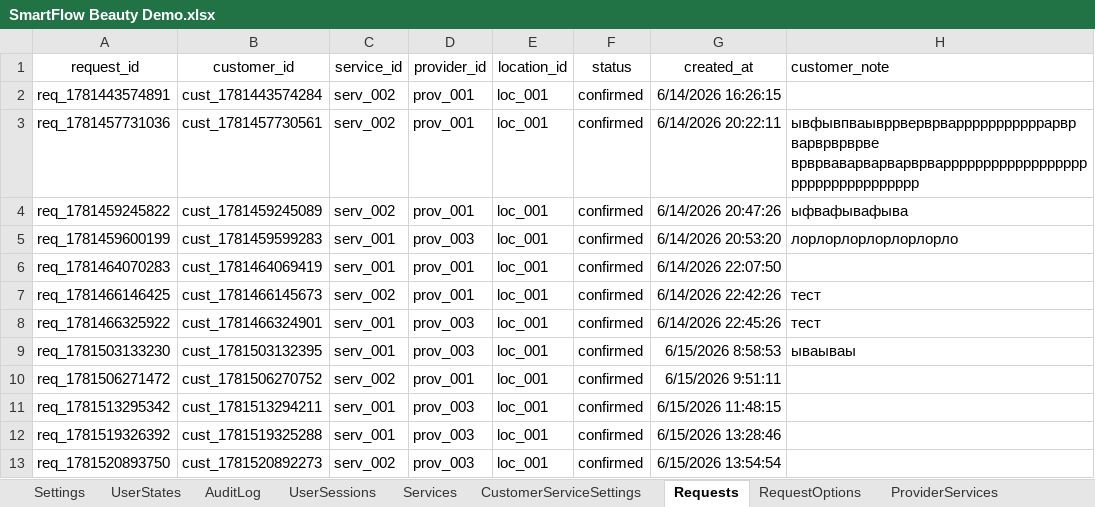
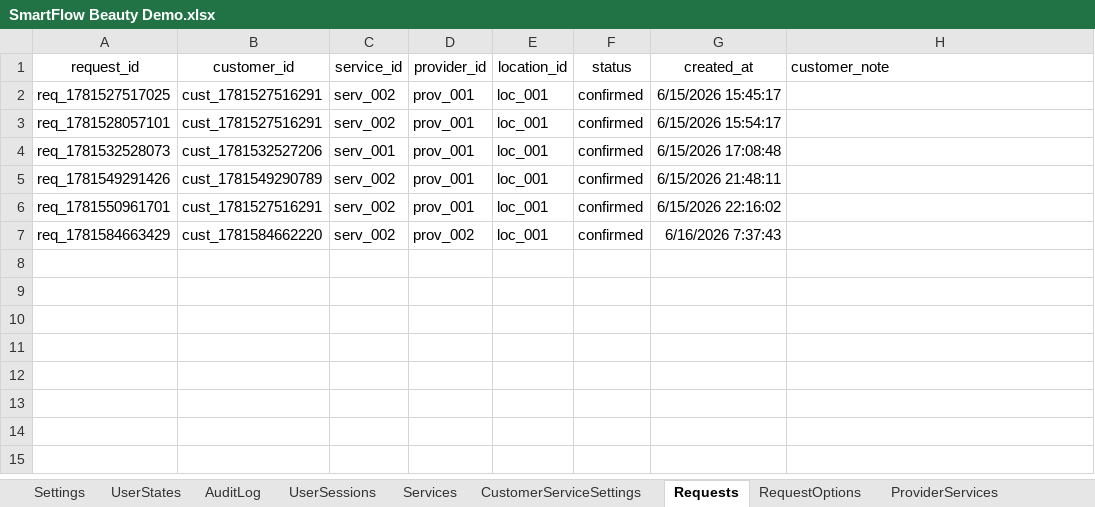
Before and after one commit to SergeyTsiganovskiy/smartflow-mvp, an Excel workbook: Docs/SmartFlow Beauty Demo.xlsx, sheet Requests, drawn as a sheet; values as stored, in another font and other column widths than the file's, no borders; charts and pictures not drawn; removed rows and columns are numbered as before the commit, all else as after; the diff names each change by its address in the sheet, - before the commit and + after, or states it on an @@ line.

```diff
--- a/Docs/SmartFlow Beauty Demo.xlsx (sheet Requests)
+++ b/Docs/SmartFlow Beauty Demo.xlsx (sheet Requests)
-A2 (request_id): req_1781443574891
+A2 (request_id): req_1781527517025
-B2 (customer_id): cust_1781443574284
+B2 (customer_id): cust_1781527516291
-G2 (created_at): 6/14/2026 16:26:15
+G2 (created_at): 6/15/2026 15:45:17
-A3 (request_id): req_1781457731036
+A3 (request_id): req_1781528057101
-B3 (customer_id): cust_1781457730561
+B3 (customer_id): cust_1781527516291
-G3 (created_at): 6/14/2026 20:22:11
+G3 (created_at): 6/15/2026 15:54:17
-H3 (customer_note): ывфывпваывррверврварррррррррррарвр варврврврве врврваварварварврварррррррррррррррррррррррррррррррррр
+H3 (customer_note): (empty)
-row 4: req_1781459245822 | cust_1781459245089 | serv_002 | prov_001 | loc_001 | confirmed | 6/14/2026 20:47:26 | ыфвафывафыва
-row 5: req_1781459600199 | cust_1781459599283 | serv_001 | prov_003 | loc_001 | confirmed | 6/14/2026 20:53:20 | лорлорлорлорлорлорло
-A4 (request_id): req_1781464070283
+A4 (request_id): req_1781532528073
-B4 (customer_id): cust_1781464069419
+B4 (customer_id): cust_1781532527206
-G4 (created_at): 6/14/2026 22:07:50
+G4 (created_at): 6/15/2026 17:08:48
-A5 (request_id): req_1781466146425
+A5 (request_id): req_1781549291426
-B5 (customer_id): cust_1781466145673
+B5 (customer_id): cust_1781549290789
-G5 (created_at): 6/14/2026 22:42:26
+G5 (created_at): 6/15/2026 21:48:11
-H5 (customer_note): тест
+H5 (customer_note): (empty)
-row 8: req_1781466325922 | cust_1781466324901 | serv_001 | prov_003 | loc_001 | confirmed | 6/14/2026 22:45:26 | тест
-row 9: req_1781503133230 | cust_1781503132395 | serv_001 | prov_003 | loc_001 | confirmed | 6/15/2026 8:58:53 | ываываы
-A6 (request_id): req_1781506271472
+A6 (request_id): req_1781550961701
-B6 (customer_id): cust_1781506270752
+B6 (customer_id): cust_1781527516291
-G6 (created_at): 6/15/2026 9:51:11
+G6 (created_at): 6/15/2026 22:16:02
-row 11: req_1781513295342 | cust_1781513294211 | serv_001 | prov_003 | loc_001 | confirmed | 6/15/2026 11:48:15
-row 12: req_1781519326392 | cust_1781519325288 | serv_001 | prov_003 | loc_001 | confirmed | 6/15/2026 13:28:46
-A7 (request_id): req_1781520893750
+A7 (request_id): req_1781584663429
-B7 (customer_id): cust_1781520892273
+B7 (customer_id): cust_1781584662220
-D7 (provider_id): prov_003
+D7 (provider_id): prov_002
-G7 (created_at): 6/15/2026 13:54:54
+G7 (created_at): 6/16/2026 7:37:43
```
Also changed, not shown: sheet AuditLog, sheet RequestOptions, sheet Customers, sheet Appointments, sheet Locations, sheet Messages, 8 more sheets, other sheet tabs, formulas that keep their value.
